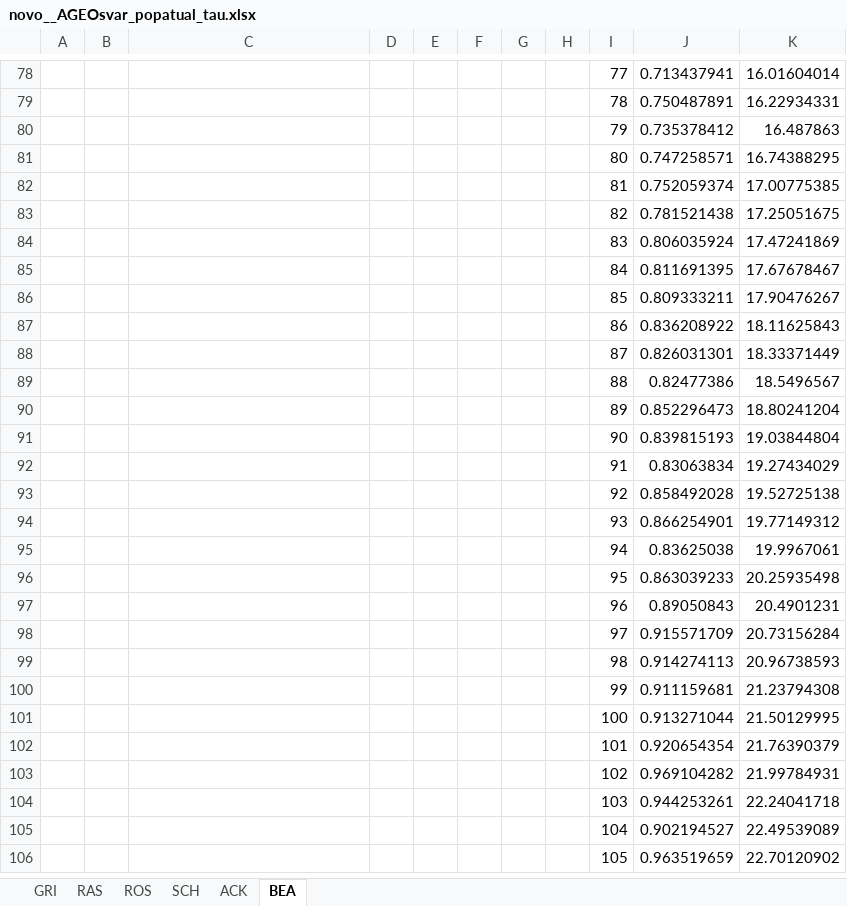
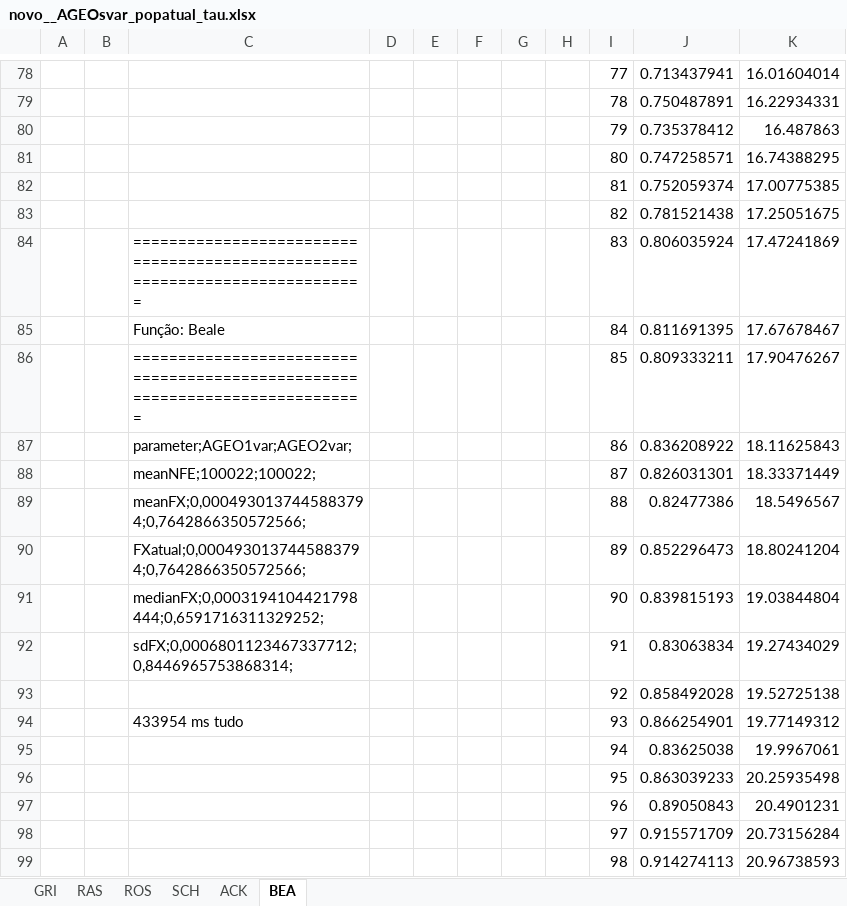
Before and after one commit to leobeckerdaluz/GEO_OptimizationAlgorithms, an Excel workbook: ExecucoesGerais/novo__AGEOsvar_popatual_tau.xlsx, sheet BEA, drawn as a sheet; only a part is shown, gaps mark what is left out; the shorter side is filled out with more unchanged rows; values as stored, in another font and other column widths than the file's, no borders; charts and pictures not drawn; the diff names each change by its address in the sheet, - before the commit and + after, or states it on an @@ line.

```diff
--- a/ExecucoesGerais/novo__AGEOsvar_popatual_tau.xlsx (sheet BEA)
+++ b/ExecucoesGerais/novo__AGEOsvar_popatual_tau.xlsx (sheet BEA)
-C84: (empty)
+C84: ============================================================================
-C85: (empty)
+C85: Função: Beale
-C86: (empty)
+C86: ============================================================================
-C87: (empty)
+C87: parameter;AGEO1var;AGEO2var;
-C88: (empty)
+C88: meanNFE;100022;100022;
-C89: (empty)
+C89: meanFX;0,0004930137445883794;0,7642866350572566;
-C90: (empty)
+C90: FXatual;0,0004930137445883794;0,7642866350572566;
-C91: (empty)
+C91: medianFX;0,0003194104421798444;0,6591716311329252;
-C92: (empty)
+C92: sdFX;0,0006801123467337712;0,8446965753868314;
-C94: (empty)
+C94: 433954 ms tudo
```
Also changed, not shown: sheet GRI, sheet ACK, sheet RAS, sheet SCH, sheet ROS, charts or pictures, Apresentacoes/PARAMETROSLIVRES.xlsx, ExecucoesGerais/novo__AGEOS1234.xlsx, 37 other files.
